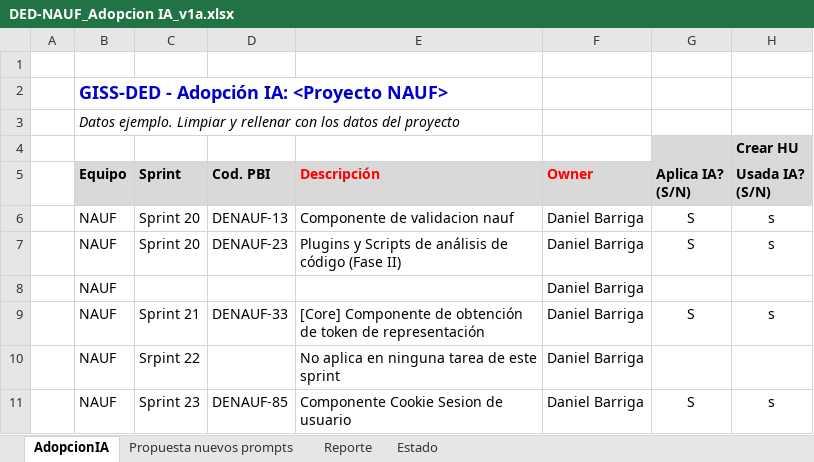
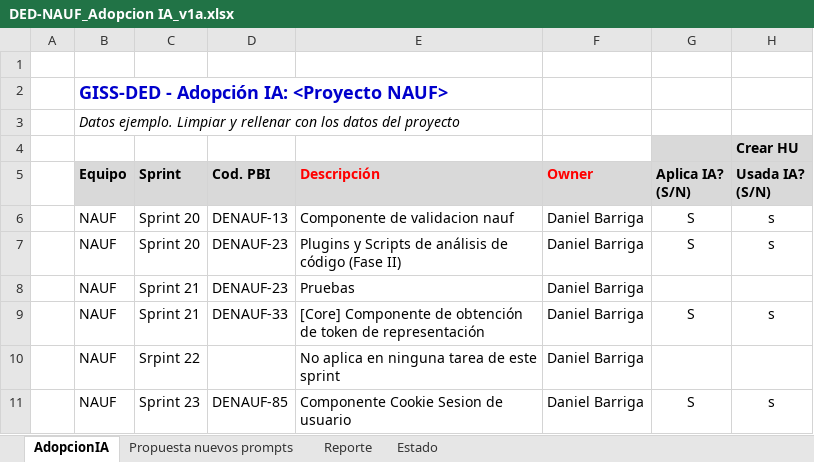
Before and after one commit to bjabinn/estimacionIA_jdk21, an Excel workbook: script_master_data/ficherosExcelOrigen/DED-NAUF_Adopcion IA_v1a.xlsx, sheet AdopcionIA, drawn as a sheet; only a part is shown; values as stored, in another font and other column widths than the file's, no borders; conditional formats not drawn; the diff names each change by its address in the sheet, - before the commit and + after, or states it on an @@ line.

```diff
--- a/script_master_data/ficherosExcelOrigen/DED-NAUF_Adopcion IA_v1a.xlsx (sheet AdopcionIA)
+++ b/script_master_data/ficherosExcelOrigen/DED-NAUF_Adopcion IA_v1a.xlsx (sheet AdopcionIA)
-C8: (empty)
+C8: Sprint 21
-D8: (empty)
+D8: DENAUF-23
-E8: (empty)
+E8: Pruebas
```
Also changed, not shown: sheet Reporte, formulas that keep their value, charts or pictures, script_master_data/ficherosExcelOrigen/DED-EVsCaching_Adopcion IA_v1a.xlsx, script_master_data/ficherosExcelOrigen/DED-FDAR_Adopcion IA_v1a.xlsx, 5 other files.
